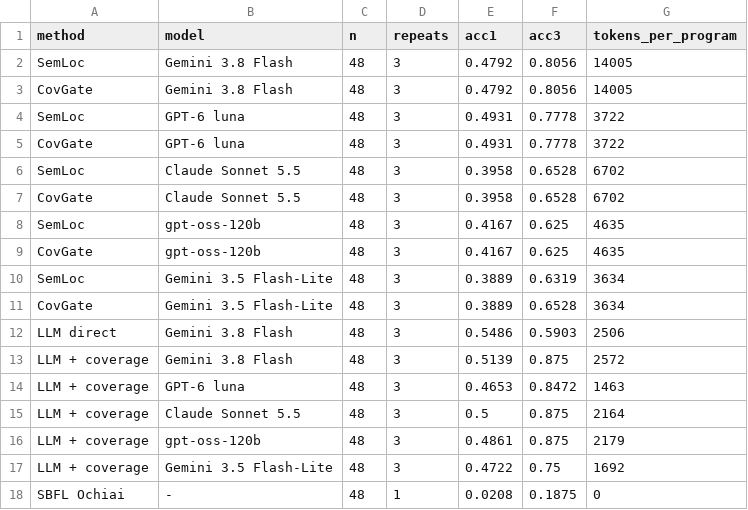
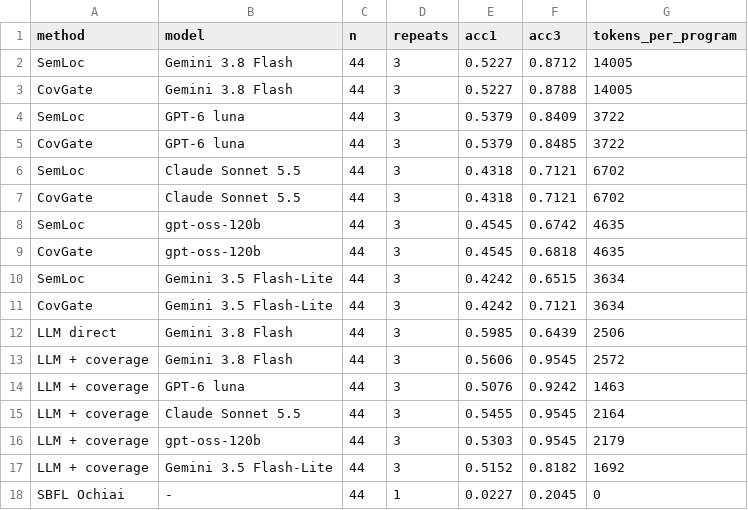
Before and after one commit to doanan293/grounded-or-guessed, a CSV file: data/pareto.csv, drawn as a sheet.

```diff
--- a/data/pareto.csv
+++ b/data/pareto.csv
@@ -1,18 +1,18 @@
 method,model,n,repeats,acc1,acc3,tokens_per_program
-SemLoc,Gemini 3.8 Flash,48,3,0.4792,0.8056,14005
-CovGate,Gemini 3.8 Flash,48,3,0.4792,0.8056,14005
-SemLoc,GPT-6 luna,48,3,0.4931,0.7778,3722
-CovGate,GPT-6 luna,48,3,0.4931,0.7778,3722
-SemLoc,Claude Sonnet 5.5,48,3,0.3958,0.6528,6702
-CovGate,Claude Sonnet 5.5,48,3,0.3958,0.6528,6702
-SemLoc,gpt-oss-120b,48,3,0.4167,0.625,4635
-CovGate,gpt-oss-120b,48,3,0.4167,0.625,4635
-SemLoc,Gemini 3.5 Flash-Lite,48,3,0.3889,0.6319,3634
-CovGate,Gemini 3.5 Flash-Lite,48,3,0.3889,0.6528,3634
-LLM direct,Gemini 3.8 Flash,48,3,0.5486,0.5903,2506
-LLM + coverage,Gemini 3.8 Flash,48,3,0.5139,0.875,2572
-LLM + coverage,GPT-6 luna,48,3,0.4653,0.8472,1463
-LLM + coverage,Claude Sonnet 5.5,48,3,0.5,0.875,2164
-LLM + coverage,gpt-oss-120b,48,3,0.4861,0.875,2179
-LLM + coverage,Gemini 3.5 Flash-Lite,48,3,0.4722,0.75,1692
-SBFL Ochiai,-,48,1,0.0208,0.1875,0
+SemLoc,Gemini 3.8 Flash,44,3,0.5227,0.8712,14005
+CovGate,Gemini 3.8 Flash,44,3,0.5227,0.8788,14005
+SemLoc,GPT-6 luna,44,3,0.5379,0.8409,3722
+CovGate,GPT-6 luna,44,3,0.5379,0.8485,3722
+SemLoc,Claude Sonnet 5.5,44,3,0.4318,0.7121,6702
+CovGate,Claude Sonnet 5.5,44,3,0.4318,0.7121,6702
+SemLoc,gpt-oss-120b,44,3,0.4545,0.6742,4635
+CovGate,gpt-oss-120b,44,3,0.4545,0.6818,4635
+SemLoc,Gemini 3.5 Flash-Lite,44,3,0.4242,0.6515,3634
+CovGate,Gemini 3.5 Flash-Lite,44,3,0.4242,0.7121,3634
+LLM direct,Gemini 3.8 Flash,44,3,0.5985,0.6439,2506
+LLM + coverage,Gemini 3.8 Flash,44,3,0.5606,0.9545,2572
+LLM + coverage,GPT-6 luna,44,3,0.5076,0.9242,1463
+LLM + coverage,Claude Sonnet 5.5,44,3,0.5455,0.9545,2164
+LLM + coverage,gpt-oss-120b,44,3,0.5303,0.9545,2179
+LLM + coverage,Gemini 3.5 Flash-Lite,44,3,0.5152,0.8182,1692
+SBFL Ochiai,-,44,1,0.0227,0.2045,0
```
Also changed, not shown: data/failure_cases.csv, data/failure_signals.csv, 30 other files.
